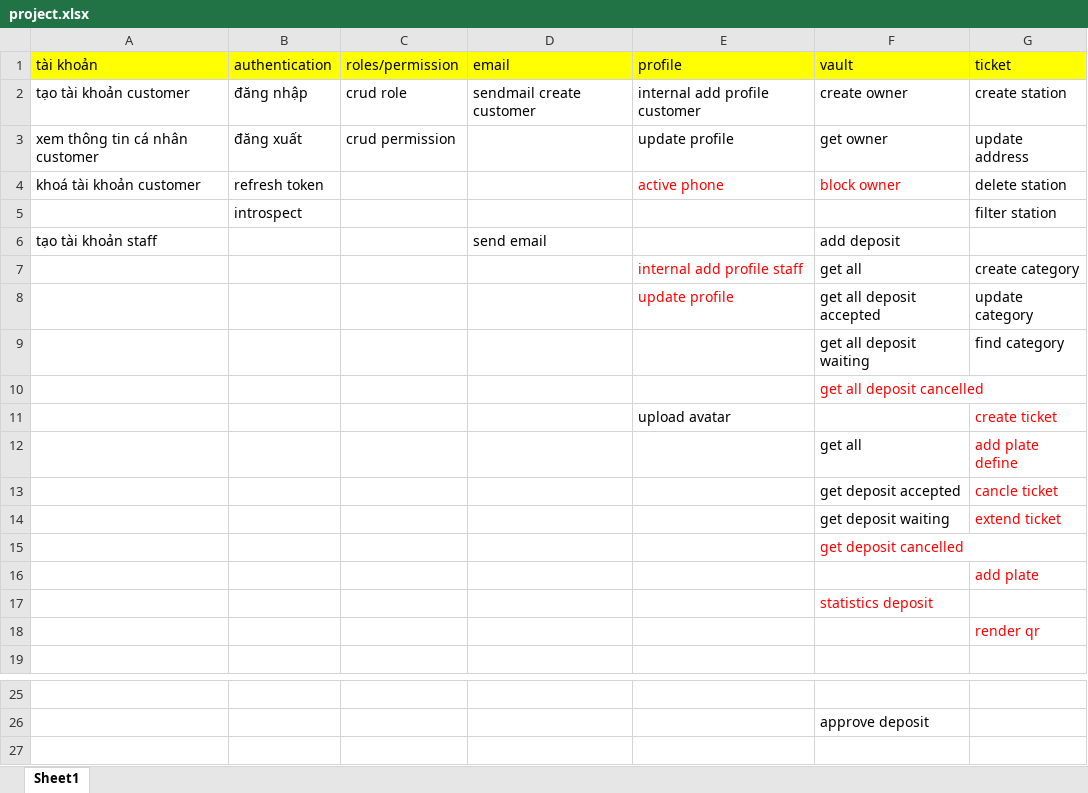
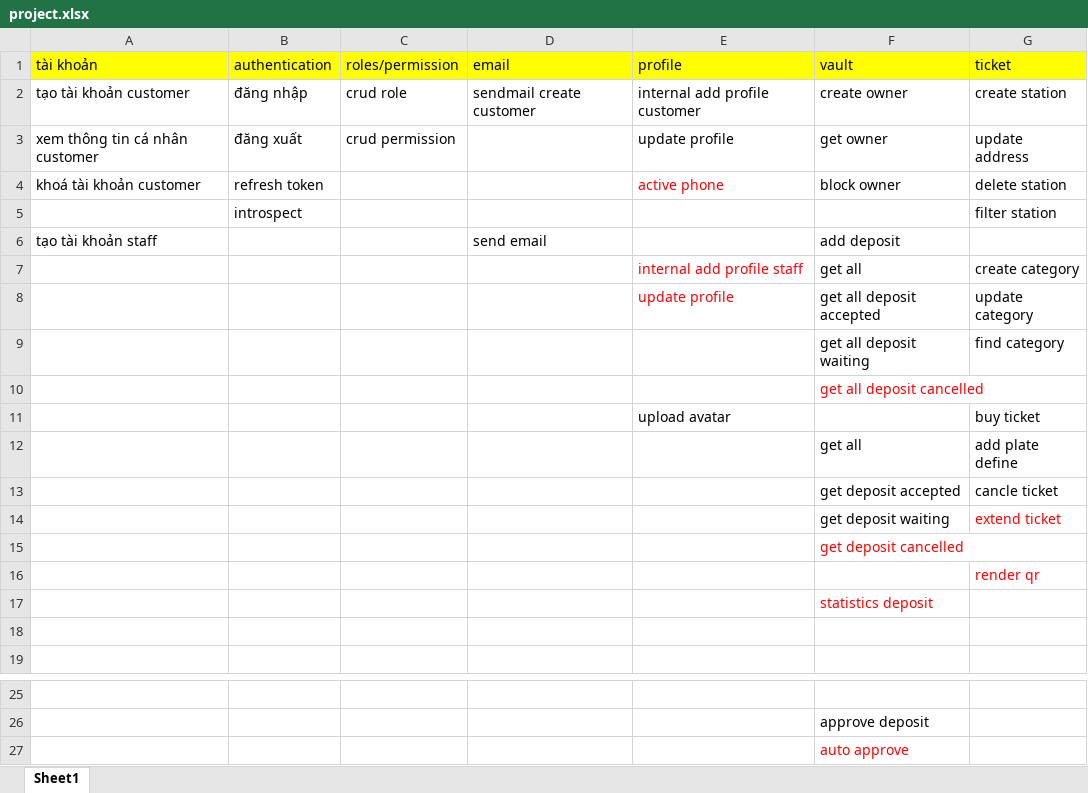
Before and after one commit to dangchien2003/parking, an Excel workbook: project.xlsx, sheet Sheet1, drawn as a sheet; only a part is shown, gaps mark what is left out; values as stored, in another font and other column widths than the file's, no borders; the diff names each change by its address in the sheet, - before the commit and + after, or states it on an @@ line.

```diff
--- a/project.xlsx (sheet Sheet1)
+++ b/project.xlsx (sheet Sheet1)
-F4 text colour: #FF0000
+F4 text colour: black
-G11 (ticket): create ticket
+G11 (ticket): buy ticket
-G11:G13 text colour: #FF0000
+G11:G13 text colour: black
-G16 (ticket): add plate
+G16 (ticket): render qr
-G18 (ticket): render qr
+G18 (ticket): (empty)
+row 27:  |  |  |  |  | auto approve
```
Also changed, not shown: 23 other files.
